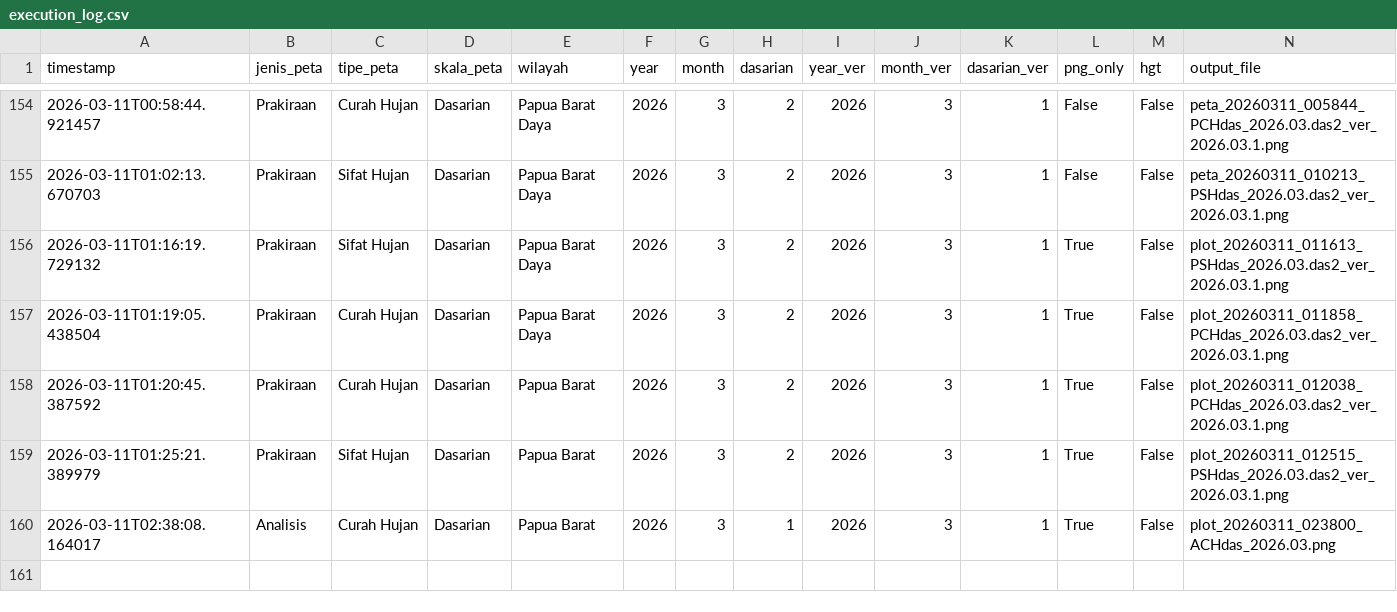
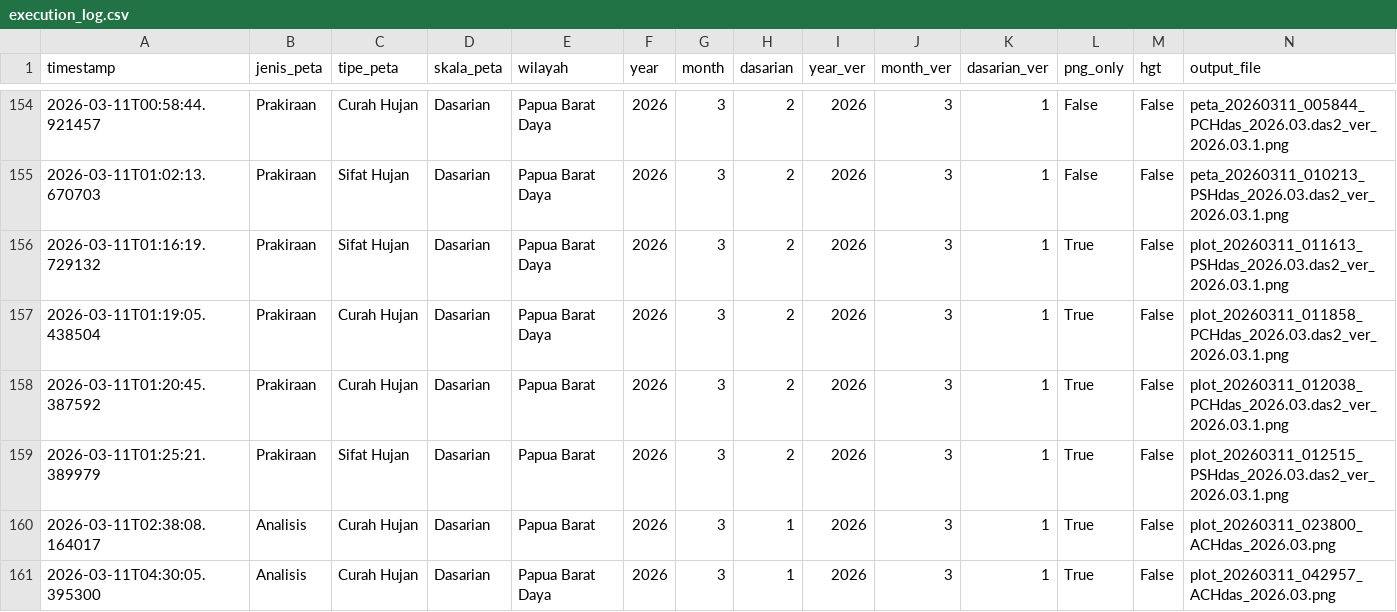
Before and after one commit to nashathur/Create-Map-IDW, a CSV file: execution_log.csv, drawn as a sheet; only a part is shown, gaps mark what is left out; rows hold the shown columns only; the diff names each change by its address in the sheet, - before the commit and + after, or states it on an @@ line.

Commit message:
log: Analisis - Curah Hujan - Dasarian (2026-03-11 04:30)

```diff
--- a/execution_log.csv
+++ b/execution_log.csv
+row 161: 2026-03-11T04:30:05.395300 | Analisis | Curah Hujan | Dasarian | Papua Barat Daya | 2026 | 3 | 1 | 2026 | 3 | 1 | True | False | plot_20260311_042957_ACHdas_2026.03.png
```
